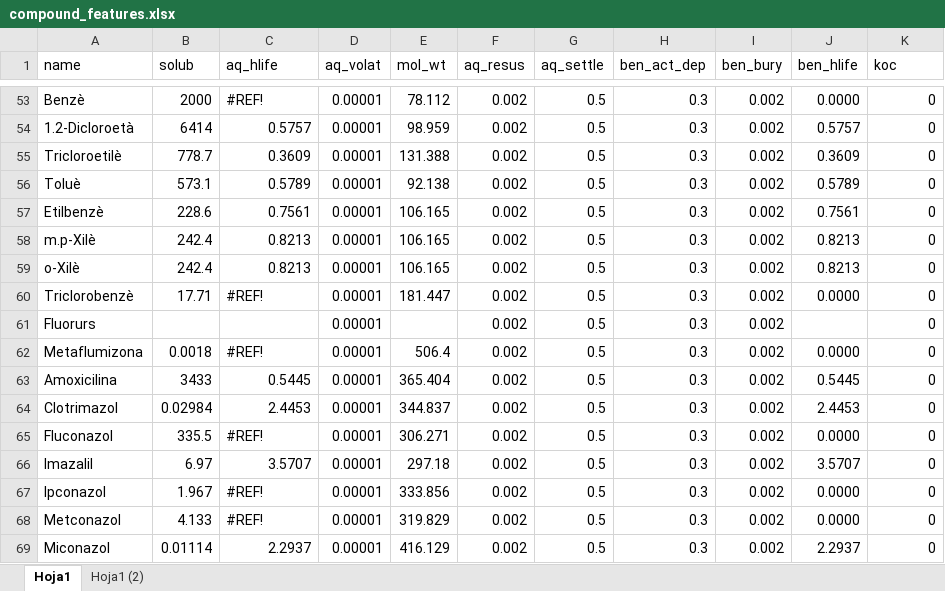
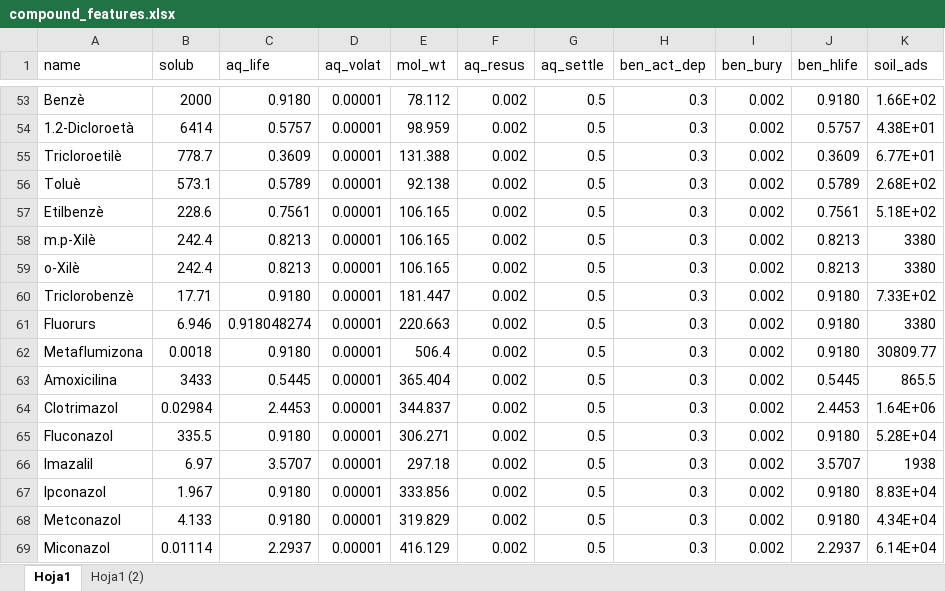
Before and after one commit to icra/traca, an Excel workbook: inputs compound generator/inputs/compound_features.xlsx, sheet Hoja1, drawn as a sheet; only a part is shown, gaps mark what is left out; values as stored, in another font and other column widths than the file's, no cell formats; the diff covers the shown part only; the diff names each change by its address in the sheet, - before the commit and + after, or states it on an @@ line.

```diff
--- a/inputs compound generator/inputs/compound_features.xlsx (sheet Hoja1)
+++ b/inputs compound generator/inputs/compound_features.xlsx (sheet Hoja1)
-C1: aq_hlife
+C1: aq_life
-K1: koc
+K1: soil_ads
-C53 (aq_life): #REF!
+C53 (aq_life): 0.9180
-J53 (ben_hlife): 0.0000
+J53 (ben_hlife): 0.9180
-K53 (soil_ads): 0
+K53 (soil_ads): 1.66E+02
-K54 (soil_ads): 0
+K54 (soil_ads): 4.38E+01
-K55 (soil_ads): 0
+K55 (soil_ads): 6.77E+01
-K56 (soil_ads): 0
+K56 (soil_ads): 2.68E+02
-K57 (soil_ads): 0
+K57 (soil_ads): 5.18E+02
-K58:K59 (soil_ads): 0
+K58:K59 (soil_ads): 3380
-C60 (aq_life): #REF!
+C60 (aq_life): 0.9180
-J60 (ben_hlife): 0.0000
+J60 (ben_hlife): 0.9180
-K60 (soil_ads): 0
+K60 (soil_ads): 7.33E+02
-B61 (solub): (empty)
+B61 (solub): 6.946
-C61 (aq_life): (empty)
+C61 (aq_life): 0.918048274
-E61 (mol_wt): (empty)
+E61 (mol_wt): 220.663
-J61 (ben_hlife): (empty)
+J61 (ben_hlife): 0.9180
-K61 (soil_ads): 0
+K61 (soil_ads): 3380
-C62 (aq_life): #REF!
+C62 (aq_life): 0.9180
-J62 (ben_hlife): 0.0000
+J62 (ben_hlife): 0.9180
-K62 (soil_ads): 0
+K62 (soil_ads): 30809.77
-K63 (soil_ads): 0
+K63 (soil_ads): 865.5
-K64 (soil_ads): 0
+K64 (soil_ads): 1.64E+06
-C65 (aq_life): #REF!
+C65 (aq_life): 0.9180
-J65 (ben_hlife): 0.0000
+J65 (ben_hlife): 0.9180
-K65 (soil_ads): 0
+K65 (soil_ads): 5.28E+04
-K66 (soil_ads): 0
+K66 (soil_ads): 1938
-C67:C68 (aq_life): #REF!
+C67:C68 (aq_life): 0.9180
-J67:J68 (ben_hlife): 0.0000
+J67:J68 (ben_hlife): 0.9180
-K67 (soil_ads): 0
+K67 (soil_ads): 8.83E+04
-K68 (soil_ads): 0
+K68 (soil_ads): 4.34E+04
-K69 (soil_ads): 0
+K69 (soil_ads): 6.14E+04
```
Also changed, not shown: 4 added rows and 191 edited cells elsewhere in this sheet, cell formats, 1 other file.
